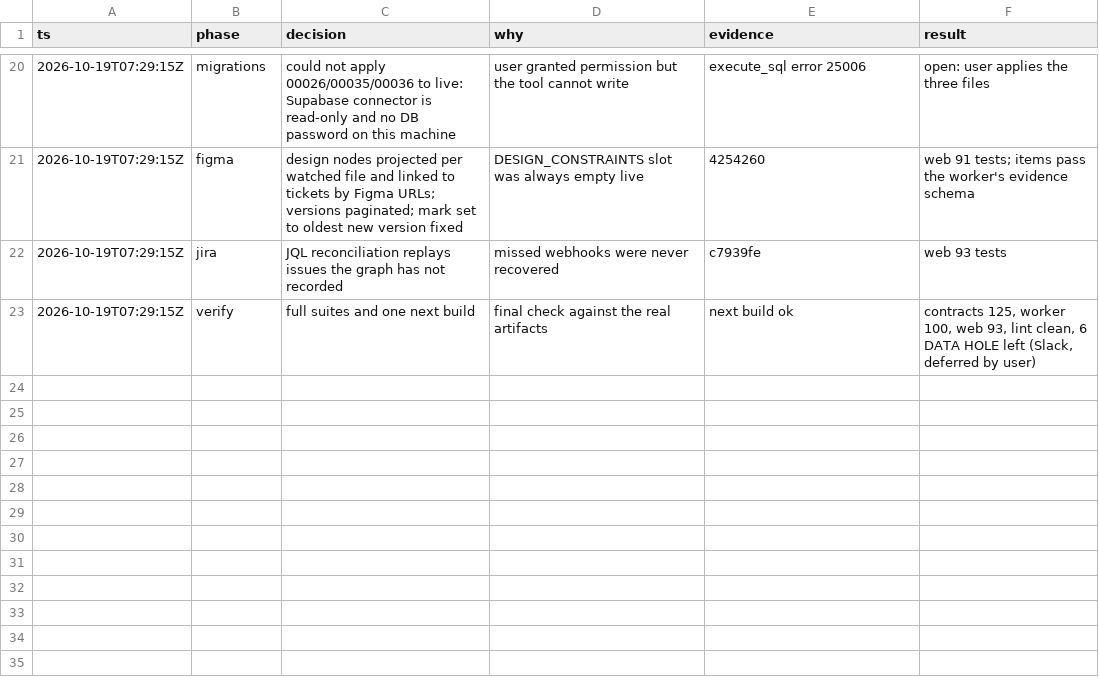
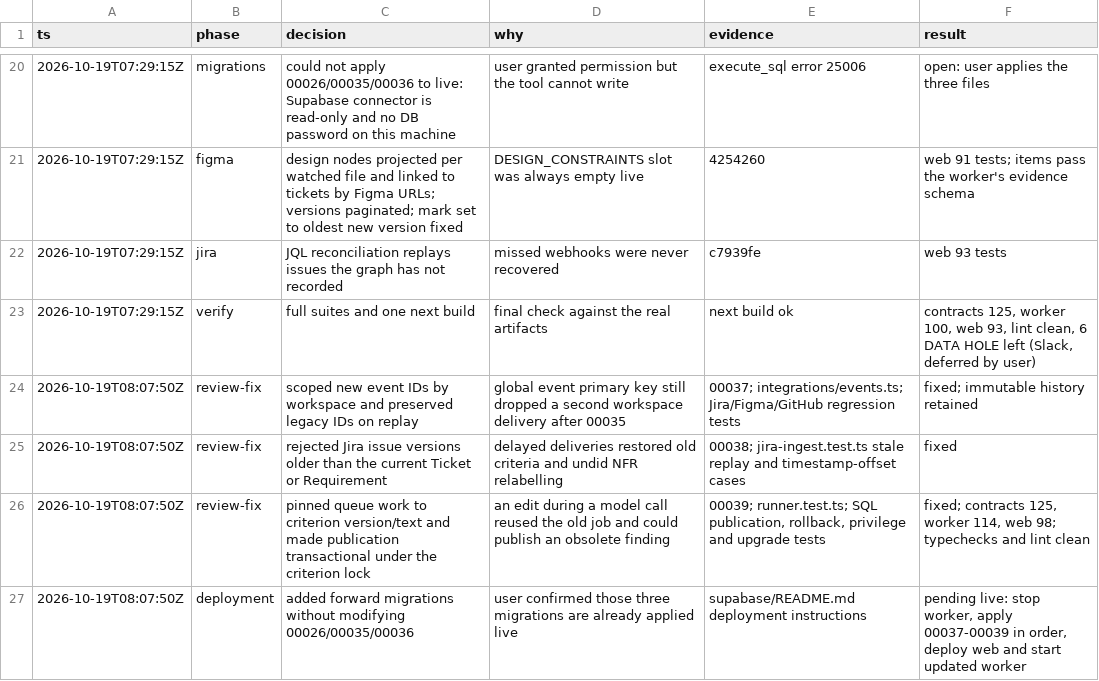
Before and after one commit to abdullahamin231/fyp, a TSV file: .audit/unify-completion.tsv, drawn as a sheet; only a part is shown, gaps mark what is left out; the diff names each change by its address in the sheet, - before the commit and + after, or states it on an @@ line.

Commit message:
fix(integrations): isolate events and verify current criteria revisions

```diff
--- a/.audit/unify-completion.tsv
+++ b/.audit/unify-completion.tsv
+row 24: 2026-10-19T08:07:50Z | review-fix | scoped new event IDs by workspace and preserved legacy IDs on replay | global event primary key still dropped a second workspace delivery after 00035 | 00037; integrations/events.ts; Jira/Figma/GitHub regression tests | fixed; immutable history retained
+row 25: 2026-10-19T08:07:50Z | review-fix | rejected Jira issue versions older than the current Ticket or Requirement | delayed deliveries restored old criteria and undid NFR relabelling | 00038; jira-ingest.test.ts stale replay and timestamp-offset cases | fixed
+row 26: 2026-10-19T08:07:50Z | review-fix | pinned queue work to criterion version/text and made publication transactional under the criterion lock | an edit during a model call reused the old job and could publish an obsolete finding | 00039; runner.test.ts; SQL publication, rollback, privilege and upgrade tests | fixed; contracts 125, worker 114, web 98; typechecks and lint clean
+row 27: 2026-10-19T08:07:50Z | deployment | added forward migrations without modifying 00026/00035/00036 | user confirmed those three migrations are already applied live | supabase/README.md deployment instructions | pending live: stop worker, apply 00037-00039 in order, deploy web and start updated worker
```
Also changed, not shown: 22 other files.
